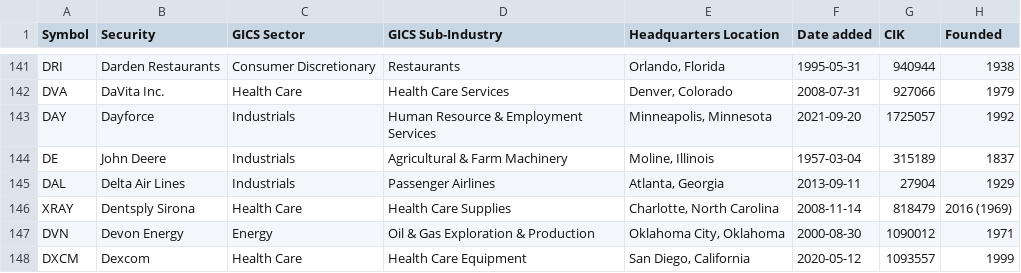
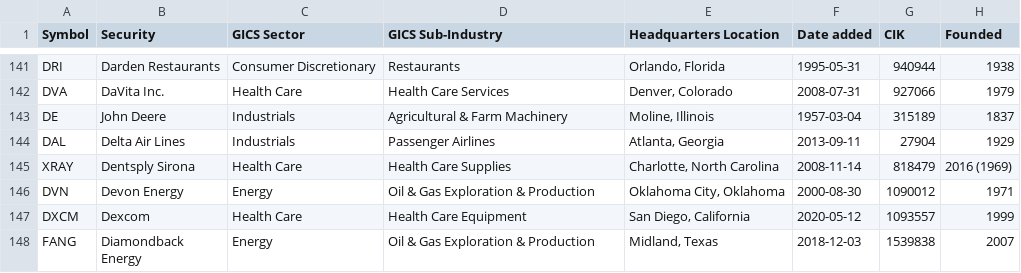
Before and after one commit to chrisfishbob/stonks, a CSV file: src/data/constituents.csv, drawn as a sheet; only a part is shown, gaps mark what is left out; the shorter side is filled out with more unchanged rows; the diff names each change by its address in the sheet, - before the commit and + after, or states it on an @@ line.

```diff
--- a/src/data/constituents.csv
+++ b/src/data/constituents.csv
-row 143: DAY | Dayforce | Industrials | Human Resource & Employment Services | Minneapolis, Minnesota | 2021-09-20 | 1725057 | 1992
```
Also changed, not shown: 6 other files.
